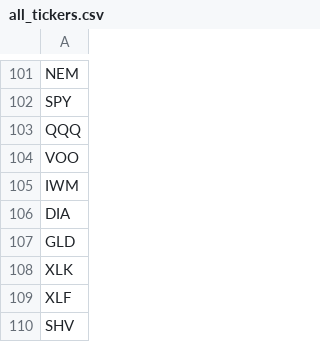
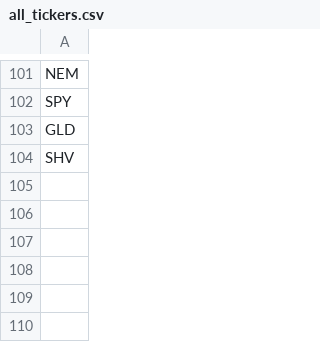
Before and after one commit to sebakremis/TradeSentinel, a CSV file: data/all_tickers.csv, drawn as a sheet; only a part is shown, gaps mark what is left out; the diff names each change by its address in the sheet, - before the commit and + after, or states it on an @@ line.

```diff
--- a/data/all_tickers.csv
+++ b/data/all_tickers.csv
-row 103: QQQ
-row 104: VOO
-row 105: IWM
-row 106: DIA
-row 108: XLK
-row 109: XLF
```
Also changed, not shown: 16 other files.
